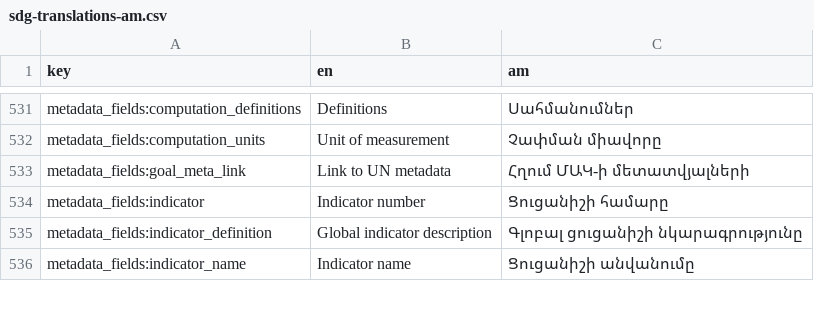
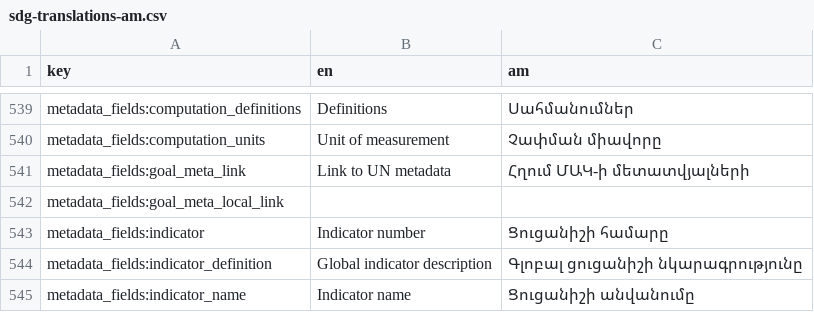
Before and after one commit to kostat-sdg-kor/sdg-translations, a CSV file: sdg-translations-am.csv, drawn as a sheet; only a part is shown, gaps mark what is left out; the diff covers the shown part only.

```diff
--- a/sdg-translations-am.csv
+++ b/sdg-translations-am.csv
@@ -549,2 +557,3 @@ metadata_fields:computation_units,Unit of measurement,Չափման միավոր
 metadata_fields:goal_meta_link,Link to UN metadata,Հղում ՄԱԿ-ի մետատվյալների
+metadata_fields:goal_meta_local_link,,
 metadata_fields:indicator,Indicator number,Ցուցանիշի համարը
```
Also changed, not shown: 81 moved rows elsewhere in this file, sdg-translations-ar.csv, sdg-translations-blank.csv, 7 other files.
